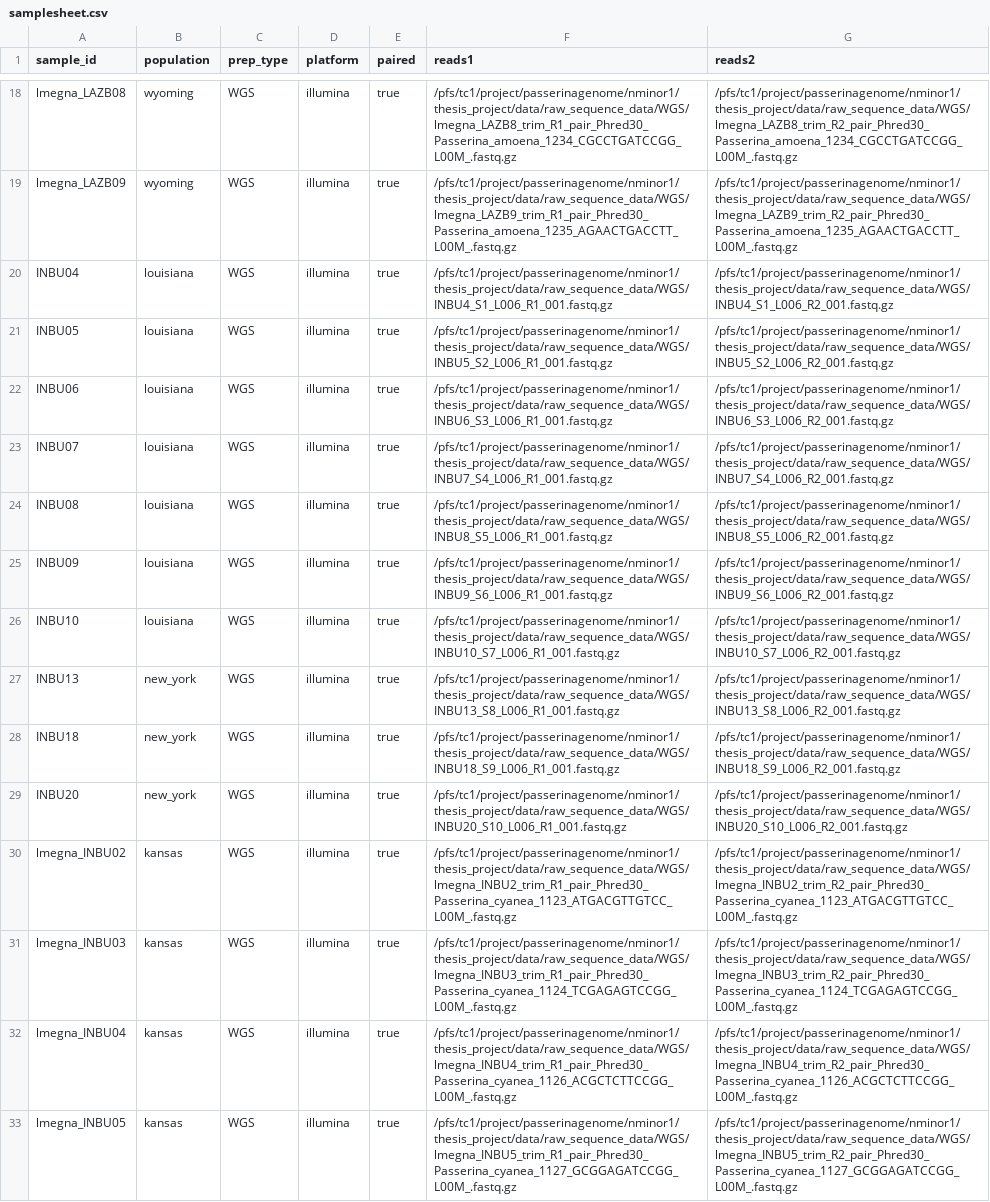
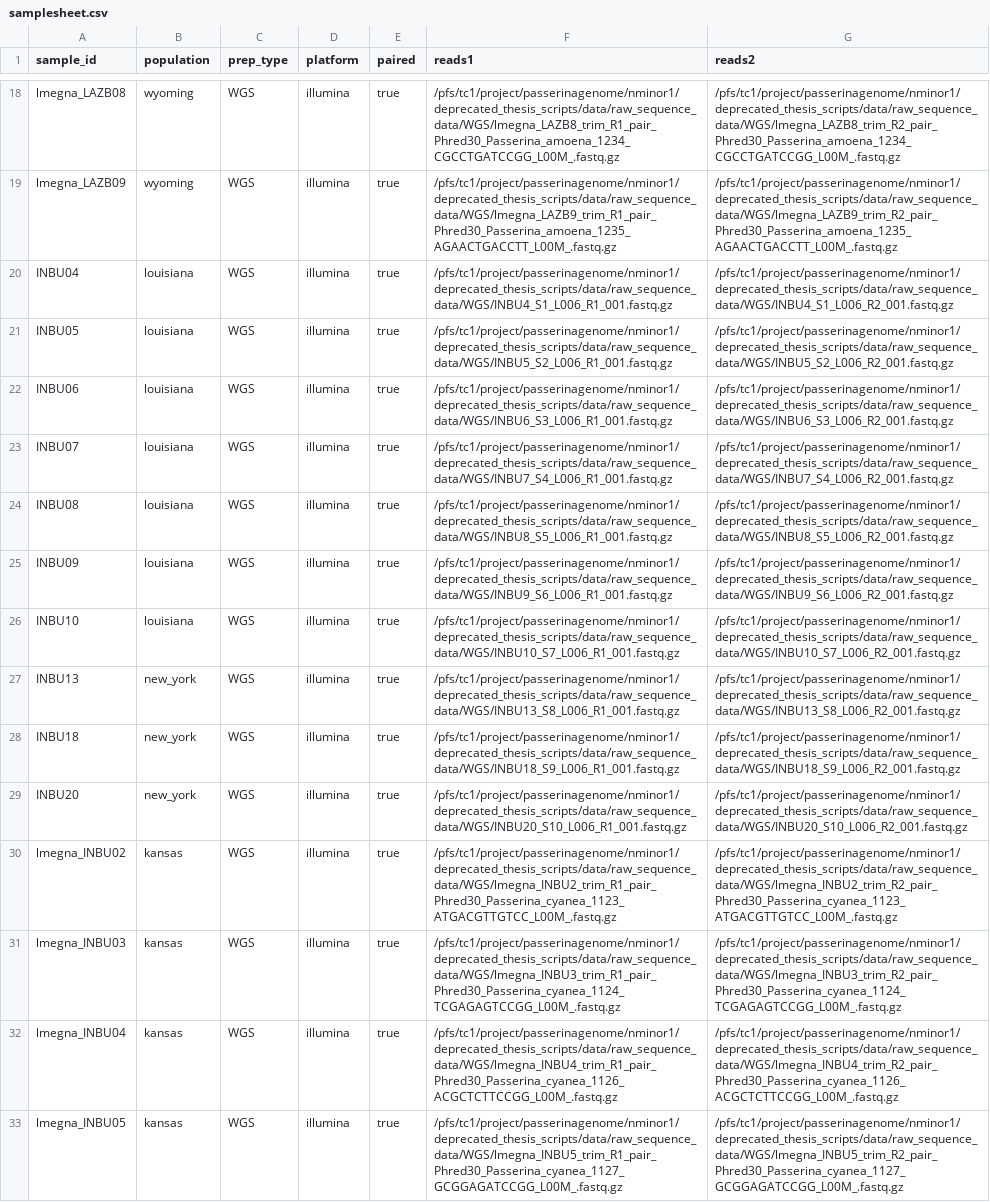
Before and after one commit to nrminor/plugnplay-popgen, a CSV file: resources/samplesheet.csv, drawn as a sheet; only a part is shown, gaps mark what is left out; the diff covers the shown part only; the diff names each change by its address in the sheet, - before the commit and + after, or states it on an @@ line.

```diff
--- a/resources/samplesheet.csv
+++ b/resources/samplesheet.csv
-F18 (reads1): /pfs/tc1/project/passerinagenome/nminor1/thesis_project/data/raw_sequence_data/WGS/lmegna_LAZB8_trim_R1_pair_Phred30_Passerina_amoena_1234_CGCCTGATCCGG_L00M_.fastq.gz
+F18 (reads1): /pfs/tc1/project/passerinagenome/nminor1/deprecated_thesis_scripts/data/raw_sequence_data/WGS/lmegna_LAZB8_trim_R1_pair_Phred30_Passerina_amoena_1234_CGCCTGATCCGG_L00M_.fastq.gz
-G18 (reads2): /pfs/tc1/project/passerinagenome/nminor1/thesis_project/data/raw_sequence_data/WGS/lmegna_LAZB8_trim_R2_pair_Phred30_Passerina_amoena_1234_CGCCTGATCCGG_L00M_.fastq.gz
+G18 (reads2): /pfs/tc1/project/passerinagenome/nminor1/deprecated_thesis_scripts/data/raw_sequence_data/WGS/lmegna_LAZB8_trim_R2_pair_Phred30_Passerina_amoena_1234_CGCCTGATCCGG_L00M_.fastq.gz
-F19 (reads1): /pfs/tc1/project/passerinagenome/nminor1/thesis_project/data/raw_sequence_data/WGS/lmegna_LAZB9_trim_R1_pair_Phred30_Passerina_amoena_1235_AGAACTGACCTT_L00M_.fastq.gz
+F19 (reads1): /pfs/tc1/project/passerinagenome/nminor1/deprecated_thesis_scripts/data/raw_sequence_data/WGS/lmegna_LAZB9_trim_R1_pair_Phred30_Passerina_amoena_1235_AGAACTGACCTT_L00M_.fastq.gz
-G19 (reads2): /pfs/tc1/project/passerinagenome/nminor1/thesis_project/data/raw_sequence_data/WGS/lmegna_LAZB9_trim_R2_pair_Phred30_Passerina_amoena_1235_AGAACTGACCTT_L00M_.fastq.gz
+G19 (reads2): /pfs/tc1/project/passerinagenome/nminor1/deprecated_thesis_scripts/data/raw_sequence_data/WGS/lmegna_LAZB9_trim_R2_pair_Phred30_Passerina_amoena_1235_AGAACTGACCTT_L00M_.fastq.gz
-F20 (reads1): /pfs/tc1/project/passerinagenome/nminor1/thesis_project/data/raw_sequence_data/WGS/INBU4_S1_L006_R1_001.fastq.gz
+F20 (reads1): /pfs/tc1/project/passerinagenome/nminor1/deprecated_thesis_scripts/data/raw_sequence_data/WGS/INBU4_S1_L006_R1_001.fastq.gz
-G20 (reads2): /pfs/tc1/project/passerinagenome/nminor1/thesis_project/data/raw_sequence_data/WGS/INBU4_S1_L006_R2_001.fastq.gz
+G20 (reads2): /pfs/tc1/project/passerinagenome/nminor1/deprecated_thesis_scripts/data/raw_sequence_data/WGS/INBU4_S1_L006_R2_001.fastq.gz
-F21 (reads1): /pfs/tc1/project/passerinagenome/nminor1/thesis_project/data/raw_sequence_data/WGS/INBU5_S2_L006_R1_001.fastq.gz
+F21 (reads1): /pfs/tc1/project/passerinagenome/nminor1/deprecated_thesis_scripts/data/raw_sequence_data/WGS/INBU5_S2_L006_R1_001.fastq.gz
-G21 (reads2): /pfs/tc1/project/passerinagenome/nminor1/thesis_project/data/raw_sequence_data/WGS/INBU5_S2_L006_R2_001.fastq.gz
+G21 (reads2): /pfs/tc1/project/passerinagenome/nminor1/deprecated_thesis_scripts/data/raw_sequence_data/WGS/INBU5_S2_L006_R2_001.fastq.gz
-F22 (reads1): /pfs/tc1/project/passerinagenome/nminor1/thesis_project/data/raw_sequence_data/WGS/INBU6_S3_L006_R1_001.fastq.gz
+F22 (reads1): /pfs/tc1/project/passerinagenome/nminor1/deprecated_thesis_scripts/data/raw_sequence_data/WGS/INBU6_S3_L006_R1_001.fastq.gz
-G22 (reads2): /pfs/tc1/project/passerinagenome/nminor1/thesis_project/data/raw_sequence_data/WGS/INBU6_S3_L006_R2_001.fastq.gz
+G22 (reads2): /pfs/tc1/project/passerinagenome/nminor1/deprecated_thesis_scripts/data/raw_sequence_data/WGS/INBU6_S3_L006_R2_001.fastq.gz
-F23 (reads1): /pfs/tc1/project/passerinagenome/nminor1/thesis_project/data/raw_sequence_data/WGS/INBU7_S4_L006_R1_001.fastq.gz
+F23 (reads1): /pfs/tc1/project/passerinagenome/nminor1/deprecated_thesis_scripts/data/raw_sequence_data/WGS/INBU7_S4_L006_R1_001.fastq.gz
-G23 (reads2): /pfs/tc1/project/passerinagenome/nminor1/thesis_project/data/raw_sequence_data/WGS/INBU7_S4_L006_R2_001.fastq.gz
+G23 (reads2): /pfs/tc1/project/passerinagenome/nminor1/deprecated_thesis_scripts/data/raw_sequence_data/WGS/INBU7_S4_L006_R2_001.fastq.gz
-F24 (reads1): /pfs/tc1/project/passerinagenome/nminor1/thesis_project/data/raw_sequence_data/WGS/INBU8_S5_L006_R1_001.fastq.gz
+F24 (reads1): /pfs/tc1/project/passerinagenome/nminor1/deprecated_thesis_scripts/data/raw_sequence_data/WGS/INBU8_S5_L006_R1_001.fastq.gz
-G24 (reads2): /pfs/tc1/project/passerinagenome/nminor1/thesis_project/data/raw_sequence_data/WGS/INBU8_S5_L006_R2_001.fastq.gz
+G24 (reads2): /pfs/tc1/project/passerinagenome/nminor1/deprecated_thesis_scripts/data/raw_sequence_data/WGS/INBU8_S5_L006_R2_001.fastq.gz
-F25 (reads1): /pfs/tc1/project/passerinagenome/nminor1/thesis_project/data/raw_sequence_data/WGS/INBU9_S6_L006_R1_001.fastq.gz
+F25 (reads1): /pfs/tc1/project/passerinagenome/nminor1/deprecated_thesis_scripts/data/raw_sequence_data/WGS/INBU9_S6_L006_R1_001.fastq.gz
-G25 (reads2): /pfs/tc1/project/passerinagenome/nminor1/thesis_project/data/raw_sequence_data/WGS/INBU9_S6_L006_R2_001.fastq.gz
+G25 (reads2): /pfs/tc1/project/passerinagenome/nminor1/deprecated_thesis_scripts/data/raw_sequence_data/WGS/INBU9_S6_L006_R2_001.fastq.gz
-F26 (reads1): /pfs/tc1/project/passerinagenome/nminor1/thesis_project/data/raw_sequence_data/WGS/INBU10_S7_L006_R1_001.fastq.gz
+F26 (reads1): /pfs/tc1/project/passerinagenome/nminor1/deprecated_thesis_scripts/data/raw_sequence_data/WGS/INBU10_S7_L006_R1_001.fastq.gz
-G26 (reads2): /pfs/tc1/project/passerinagenome/nminor1/thesis_project/data/raw_sequence_data/WGS/INBU10_S7_L006_R2_001.fastq.gz
+G26 (reads2): /pfs/tc1/project/passerinagenome/nminor1/deprecated_thesis_scripts/data/raw_sequence_data/WGS/INBU10_S7_L006_R2_001.fastq.gz
-F27 (reads1): /pfs/tc1/project/passerinagenome/nminor1/thesis_project/data/raw_sequence_data/WGS/INBU13_S8_L006_R1_001.fastq.gz
+F27 (reads1): /pfs/tc1/project/passerinagenome/nminor1/deprecated_thesis_scripts/data/raw_sequence_data/WGS/INBU13_S8_L006_R1_001.fastq.gz
-G27 (reads2): /pfs/tc1/project/passerinagenome/nminor1/thesis_project/data/raw_sequence_data/WGS/INBU13_S8_L006_R2_001.fastq.gz
+G27 (reads2): /pfs/tc1/project/passerinagenome/nminor1/deprecated_thesis_scripts/data/raw_sequence_data/WGS/INBU13_S8_L006_R2_001.fastq.gz
-F28 (reads1): /pfs/tc1/project/passerinagenome/nminor1/thesis_project/data/raw_sequence_data/WGS/INBU18_S9_L006_R1_001.fastq.gz
+F28 (reads1): /pfs/tc1/project/passerinagenome/nminor1/deprecated_thesis_scripts/data/raw_sequence_data/WGS/INBU18_S9_L006_R1_001.fastq.gz
-G28 (reads2): /pfs/tc1/project/passerinagenome/nminor1/thesis_project/data/raw_sequence_data/WGS/INBU18_S9_L006_R2_001.fastq.gz
+G28 (reads2): /pfs/tc1/project/passerinagenome/nminor1/deprecated_thesis_scripts/data/raw_sequence_data/WGS/INBU18_S9_L006_R2_001.fastq.gz
-F29 (reads1): /pfs/tc1/project/passerinagenome/nminor1/thesis_project/data/raw_sequence_data/WGS/INBU20_S10_L006_R1_001.fastq.gz
+F29 (reads1): /pfs/tc1/project/passerinagenome/nminor1/deprecated_thesis_scripts/data/raw_sequence_data/WGS/INBU20_S10_L006_R1_001.fastq.gz
-G29 (reads2): /pfs/tc1/project/passerinagenome/nminor1/thesis_project/data/raw_sequence_data/WGS/INBU20_S10_L006_R2_001.fastq.gz
+G29 (reads2): /pfs/tc1/project/passerinagenome/nminor1/deprecated_thesis_scripts/data/raw_sequence_data/WGS/INBU20_S10_L006_R2_001.fastq.gz
-F30 (reads1): /pfs/tc1/project/passerinagenome/nminor1/thesis_project/data/raw_sequence_data/WGS/lmegna_INBU2_trim_R1_pair_Phred30_Passerina_cyanea_1123_ATGACGTTGTCC_L00M_.fastq.gz
+F30 (reads1): /pfs/tc1/project/passerinagenome/nminor1/deprecated_thesis_scripts/data/raw_sequence_data/WGS/lmegna_INBU2_trim_R1_pair_Phred30_Passerina_cyanea_1123_ATGACGTTGTCC_L00M_.fastq.gz
-G30 (reads2): /pfs/tc1/project/passerinagenome/nminor1/thesis_project/data/raw_sequence_data/WGS/lmegna_INBU2_trim_R2_pair_Phred30_Passerina_cyanea_1123_ATGACGTTGTCC_L00M_.fastq.gz
+G30 (reads2): /pfs/tc1/project/passerinagenome/nminor1/deprecated_thesis_scripts/data/raw_sequence_data/WGS/lmegna_INBU2_trim_R2_pair_Phred30_Passerina_cyanea_1123_ATGACGTTGTCC_L00M_.fastq.gz
-F31 (reads1): /pfs/tc1/project/passerinagenome/nminor1/thesis_project/data/raw_sequence_data/WGS/lmegna_INBU3_trim_R1_pair_Phred30_Passerina_cyanea_1124_TCGAGAGTCCGG_L00M_.fastq.gz
+F31 (reads1): /pfs/tc1/project/passerinagenome/nminor1/deprecated_thesis_scripts/data/raw_sequence_data/WGS/lmegna_INBU3_trim_R1_pair_Phred30_Passerina_cyanea_1124_TCGAGAGTCCGG_L00M_.fastq.gz
-G31 (reads2): /pfs/tc1/project/passerinagenome/nminor1/thesis_project/data/raw_sequence_data/WGS/lmegna_INBU3_trim_R2_pair_Phred30_Passerina_cyanea_1124_TCGAGAGTCCGG_L00M_.fastq.gz
+G31 (reads2): /pfs/tc1/project/passerinagenome/nminor1/deprecated_thesis_scripts/data/raw_sequence_data/WGS/lmegna_INBU3_trim_R2_pair_Phred30_Passerina_cyanea_1124_TCGAGAGTCCGG_L00M_.fastq.gz
-F32 (reads1): /pfs/tc1/project/passerinagenome/nminor1/thesis_project/data/raw_sequence_data/WGS/lmegna_INBU4_trim_R1_pair_Phred30_Passerina_cyanea_1126_ACGCTCTTCCGG_L00M_.fastq.gz
+F32 (reads1): /pfs/tc1/project/passerinagenome/nminor1/deprecated_thesis_scripts/data/raw_sequence_data/WGS/lmegna_INBU4_trim_R1_pair_Phred30_Passerina_cyanea_1126_ACGCTCTTCCGG_L00M_.fastq.gz
-G32 (reads2): /pfs/tc1/project/passerinagenome/nminor1/thesis_project/data/raw_sequence_data/WGS/lmegna_INBU4_trim_R2_pair_Phred30_Passerina_cyanea_1126_ACGCTCTTCCGG_L00M_.fastq.gz
+G32 (reads2): /pfs/tc1/project/passerinagenome/nminor1/deprecated_thesis_scripts/data/raw_sequence_data/WGS/lmegna_INBU4_trim_R2_pair_Phred30_Passerina_cyanea_1126_ACGCTCTTCCGG_L00M_.fastq.gz
-F33 (reads1): /pfs/tc1/project/passerinagenome/nminor1/thesis_project/data/raw_sequence_data/WGS/lmegna_INBU5_trim_R1_pair_Phred30_Passerina_cyanea_1127_GCGGAGATCCGG_L00M_.fastq.gz
+F33 (reads1): /pfs/tc1/project/passerinagenome/nminor1/deprecated_thesis_scripts/data/raw_sequence_data/WGS/lmegna_INBU5_trim_R1_pair_Phred30_Passerina_cyanea_1127_GCGGAGATCCGG_L00M_.fastq.gz
-G33 (reads2): /pfs/tc1/project/passerinagenome/nminor1/thesis_project/data/raw_sequence_data/WGS/lmegna_INBU5_trim_R2_pair_Phred30_Passerina_cyanea_1127_GCGGAGATCCGG_L00M_.fastq.gz
+G33 (reads2): /pfs/tc1/project/passerinagenome/nminor1/deprecated_thesis_scripts/data/raw_sequence_data/WGS/lmegna_INBU5_trim_R2_pair_Phred30_Passerina_cyanea_1127_GCGGAGATCCGG_L00M_.fastq.gz
```
Also changed, not shown: 40 edited cells elsewhere in this file, 8 other files.
